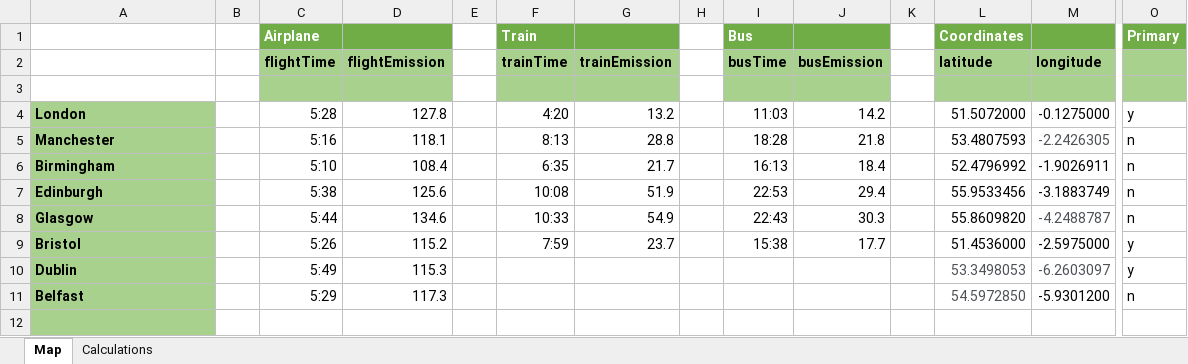
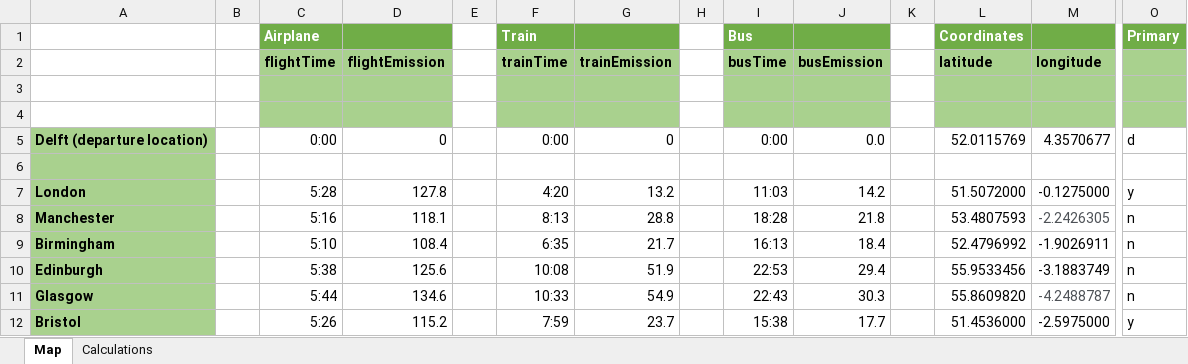
Before and after one commit to mgahulsman/greentu-travelmap, an Excel workbook: data/location-data.xlsx, sheet Map, drawn as a sheet; only a part is shown, gaps mark what is left out; the shorter side is filled out with more unchanged rows; values as stored, in another font and other column widths than the file's, no borders; rows hold the shown columns only; the diff names each change by its address in the sheet, - before the commit and + after, or states it on an @@ line.

Commit message:
delft iets veranderd

```diff
--- a/data/location-data.xlsx (sheet Map)
+++ b/data/location-data.xlsx (sheet Map)
+row 4: (empty)
+row 5: Delft (departure location) |  | 0:00 | 0 |  | 0:00 | 0 |  | 0:00 | 0.0 |  | 52.0115769 | 4.3570677 | d
+row 6: (empty)
```
Also changed, not shown: 6 other files.
